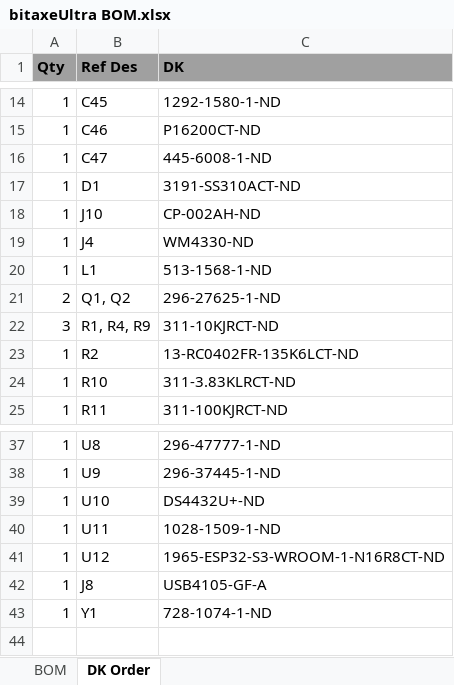
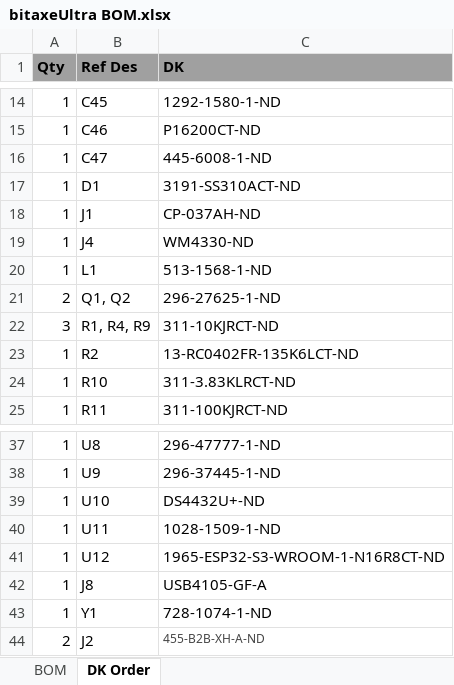
Before and after one commit to skot/bitaxe, an Excel workbook: Manufacturing Files/bitaxeUltra BOM.xlsx, sheet DK Order, drawn as a sheet; only a part is shown, gaps mark what is left out; values as stored, in another font and other column widths than the file's, no borders; charts and pictures not drawn; the diff names each change by its address in the sheet, - before the commit and + after, or states it on an @@ line.

```diff
--- a/Manufacturing Files/bitaxeUltra BOM.xlsx (sheet DK Order)
+++ b/Manufacturing Files/bitaxeUltra BOM.xlsx (sheet DK Order)
-B18 (Ref Des): J10
+B18 (Ref Des): J1
-C18 (DK): CP-002AH-ND
+C18 (DK): CP-037AH-ND
+row 44: 2 | J2 | 455-B2B-XH-A-ND
```
Also changed, not shown: sheet BOM, 17 other files.
